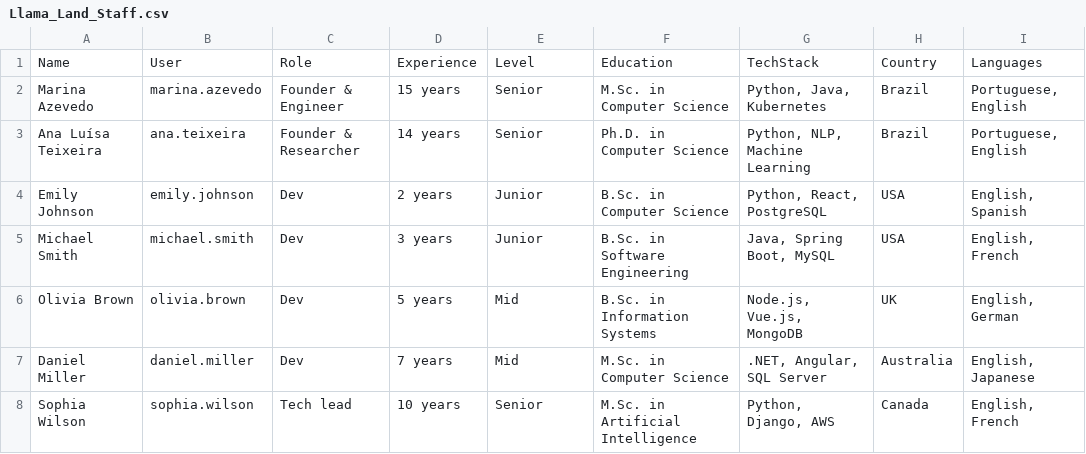
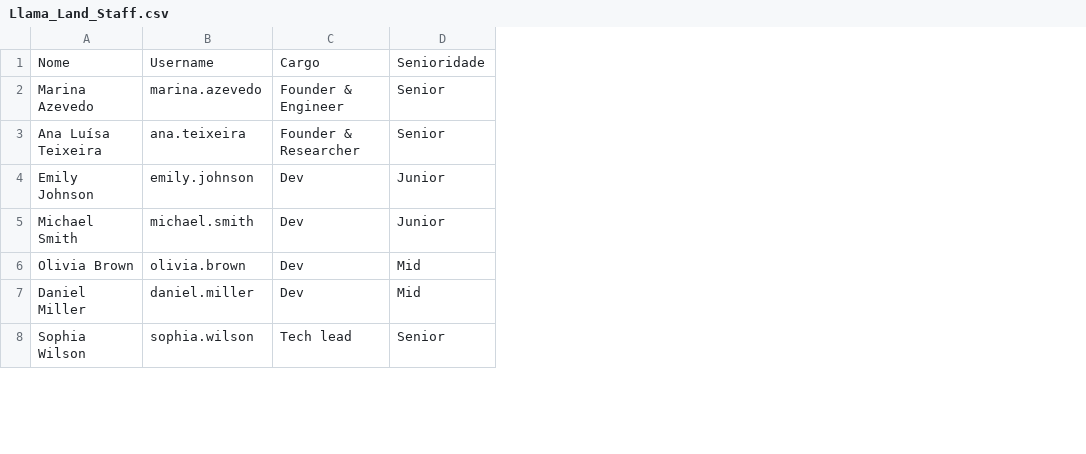
Before and after one commit to erikamatesz/ragollama, a CSV file: docs/Llama_Land_Staff.csv, drawn as a sheet; only a part is shown; removed rows and columns are numbered as before the commit, all else as after; the diff names each change by its address in the sheet, - before the commit and + after, or states it on an @@ line.

```diff
--- a/docs/Llama_Land_Staff.csv
+++ b/docs/Llama_Land_Staff.csv
-column D, rows 2-8: 15 years | 14 years | 2 years | 3 years | 5 years | 7 years | 10 years
-column F, rows 2-8: M.Sc. in Computer Science | Ph.D. in Computer Science | B.Sc. in Computer Science | B.Sc. in Software Engineering | B.Sc. in Information Systems | M.Sc. in Computer Science | M.Sc. in Artificial Intelligence
-column G, rows 2-8: Python, Java, Kubernetes | Python, NLP, Machine Learning | Python, React, PostgreSQL | Java, Spring Boot, MySQL | Node.js, Vue.js, MongoDB | .NET, Angular, SQL Server | Python, Django, AWS
-column H, rows 2-8: Brazil | Brazil | USA | USA | UK | Australia | Canada
-column I, rows 2-8: Portuguese, English | Portuguese, English | English, Spanish | English, French | English, German | English, Japanese | English, French
-row 1: Name | User | Role | Experience | Level | Education | TechStack | Country | Languages
+row 1: Nome | Username | Cargo | Senioridade
```
Also changed, not shown: 7 other files.
